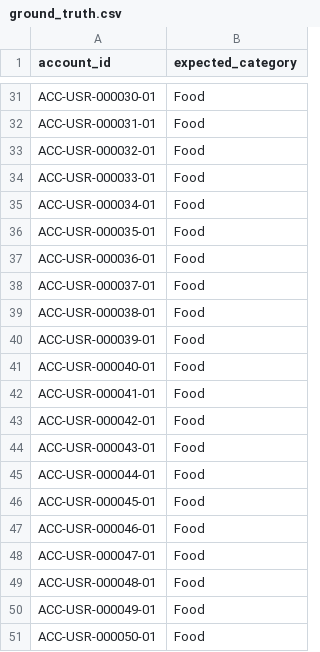
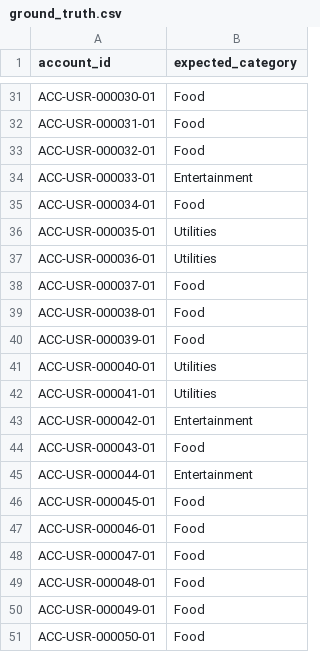
Before and after one commit to Aish1234-as/household-spending-analyzer, a CSV file: data/ground_truth.csv, drawn as a sheet; only a part is shown, gaps mark what is left out; the diff covers the shown part only.

Commit message:
Add varied merchants, Utilities rule, and accuracy on sample

```diff
--- a/data/ground_truth.csv
+++ b/data/ground_truth.csv
@@ -33,6 +33,6 @@ ACC-USR-000031-01,Food
 ACC-USR-000032-01,Food
-ACC-USR-000033-01,Food
+ACC-USR-000033-01,Entertainment
 ACC-USR-000034-01,Food
-ACC-USR-000035-01,Food
-ACC-USR-000036-01,Food
+ACC-USR-000035-01,Utilities
+ACC-USR-000036-01,Utilities
 ACC-USR-000037-01,Food
@@ -40,7 +40,7 @@ ACC-USR-000038-01,Food
 ACC-USR-000039-01,Food
-ACC-USR-000040-01,Food
-ACC-USR-000041-01,Food
-ACC-USR-000042-01,Food
+ACC-USR-000040-01,Utilities
+ACC-USR-000041-01,Utilities
+ACC-USR-000042-01,Entertainment
 ACC-USR-000043-01,Food
-ACC-USR-000044-01,Food
+ACC-USR-000044-01,Entertainment
 ACC-USR-000045-01,Food
```
Also changed, not shown: 17 edited cells elsewhere in this file, data/transactions.csv, 2 other files.
